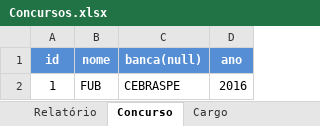
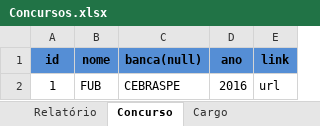
Before and after one commit to Guigas014/resumo-concursos, an Excel workbook: Concursos.xlsx, sheet Concurso, drawn as a sheet; values as stored, in another font and other column widths than the file's, no borders; the diff names each change by its address in the sheet, - before the commit and + after, or states it on an @@ line.

Commit message:
arquivo Concursos.xlsx atualizado com a coluna link

```diff
--- a/Concursos.xlsx (sheet Concurso)
+++ b/Concursos.xlsx (sheet Concurso)
+column E (link), row 2: url
-A1:D1 text colour: #FFFFFF
+A1:D1 text colour: black
```
Also changed, not shown: sheet Conteudos, sheet Avaliacao, sheet Cargo, sheet Isncricao.
